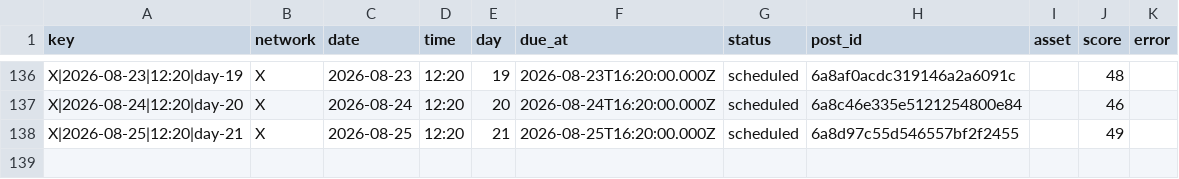
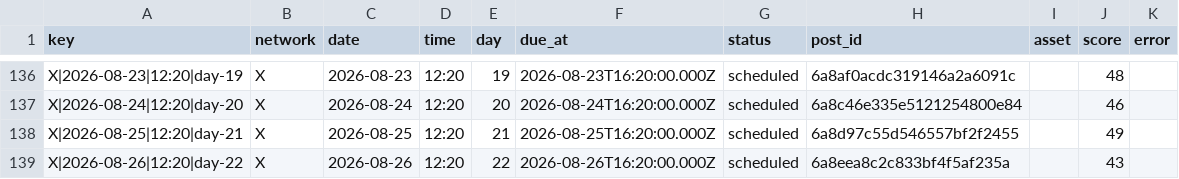
Before and after one commit to nicolass309/leadops-assets, a CSV file: automation/state/scheduled-posts.csv, drawn as a sheet; only a part is shown, gaps mark what is left out; the diff names each change by its address in the sheet, - before the commit and + after, or states it on an @@ line.

Commit message:
LeadOps daily publishing state

```diff
--- a/automation/state/scheduled-posts.csv
+++ b/automation/state/scheduled-posts.csv
+row 139: X|2026-08-26|12:20|day-22 | X | 2026-08-26 | 12:20 | 22 | 2026-08-26T16:20:00.000Z | scheduled | 6a8eea8c2c833bf4f5af235a |  | 43
```
Also changed, not shown: 4 other files.
